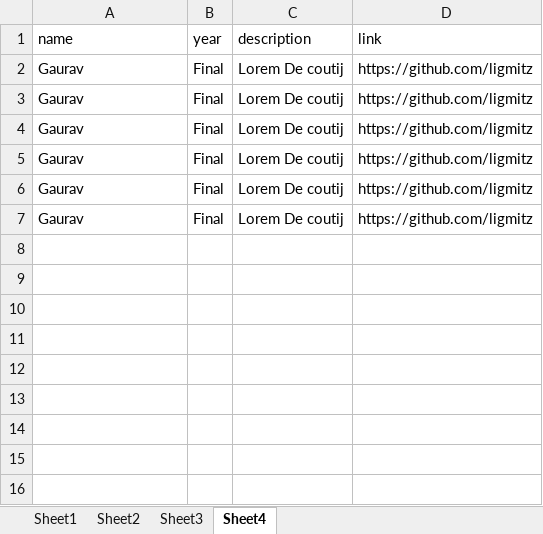
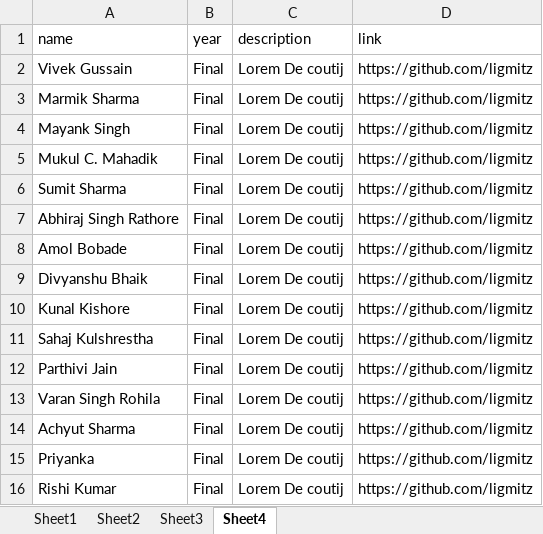
Before and after one commit to istenith/istenith.github.io, an Excel workbook: content/members.xlsx, sheet Sheet4, drawn as a sheet; values as stored, in another font and other column widths than the file's, no borders; addresses are those after the commit; the diff names each change by its address in the sheet, - before the commit and + after, or states it on an @@ line.

Commit message:
Update member sheet

```diff
--- a/content/members.xlsx (sheet Sheet4)
+++ b/content/members.xlsx (sheet Sheet4)
-A2 (name): Gaurav
+A2 (name): Vivek Gussain
+row 3: Marmik Sharma | Final | Lorem De coutij | https://github.com/ligmitz
+row 4: Mayank Singh | Final | Lorem De coutij | https://github.com/ligmitz
+row 5: Mukul C. Mahadik | Final | Lorem De coutij | https://github.com/ligmitz
-A6 (name): Gaurav
+A6 (name): Sumit Sharma
+row 7: Abhiraj Singh Rathore | Final | Lorem De coutij | https://github.com/ligmitz
+row 8: Amol Bobade | Final | Lorem De coutij | https://github.com/ligmitz
-A9 (name): Gaurav
+A9 (name): Divyanshu Bhaik
+row 10: Kunal Kishore | Final | Lorem De coutij | https://github.com/ligmitz
+row 11: Sahaj Kulshrestha | Final | Lorem De coutij | https://github.com/ligmitz
-A12 (name): Gaurav
+A12 (name): Parthivi Jain
+row 13: Varan Singh Rohila | Final | Lorem De coutij | https://github.com/ligmitz
-A14 (name): Gaurav
+A14 (name): Achyut Sharma
-A15 (name): Gaurav
+A15 (name): Priyanka
+row 16: Rishi Kumar | Final | Lorem De coutij | https://github.com/ligmitz
```
Also changed, not shown: sheet Sheet3, sheet Sheet2, sheet Sheet1.
